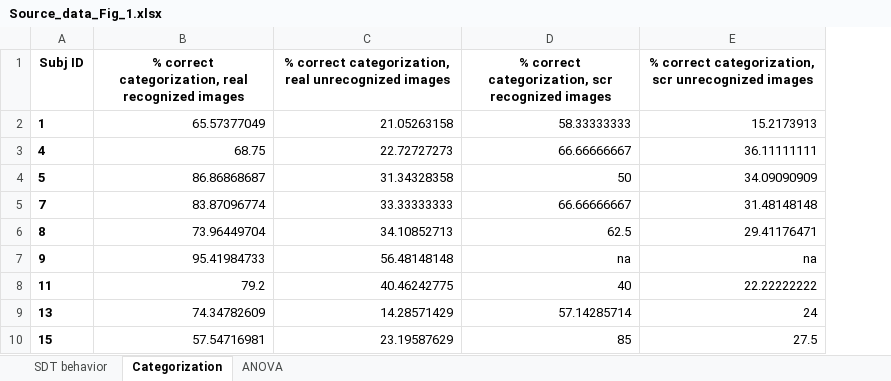
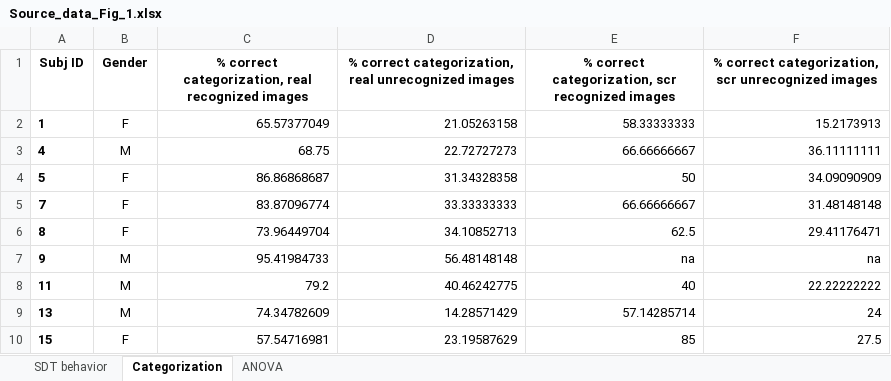
Before and after one commit to BiyuHeLab/NatCommun_Wu2024, an Excel workbook: Data/Source_data_Fig_1.xlsx, sheet Categorization, drawn as a sheet; only a part is shown; values as stored, in another font and other column widths than the file's, no borders; the diff names each change by its address in the sheet, - before the commit and + after, or states it on an @@ line.

Commit message:
add gender information

```diff
--- a/Data/Source_data_Fig_1.xlsx (sheet Categorization)
+++ b/Data/Source_data_Fig_1.xlsx (sheet Categorization)
+column B (Gender), rows 2-10: F | M | F | F | F | M | M | M | F
```
Also changed, not shown: sheet SDT behavior, Data/Source_data_Fig_2.xlsx, Data/Source_data_Fig_5.xlsx, 1 other file.
